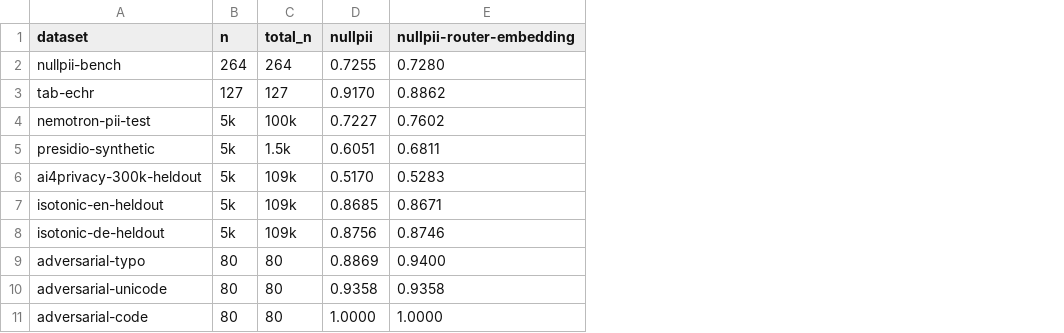
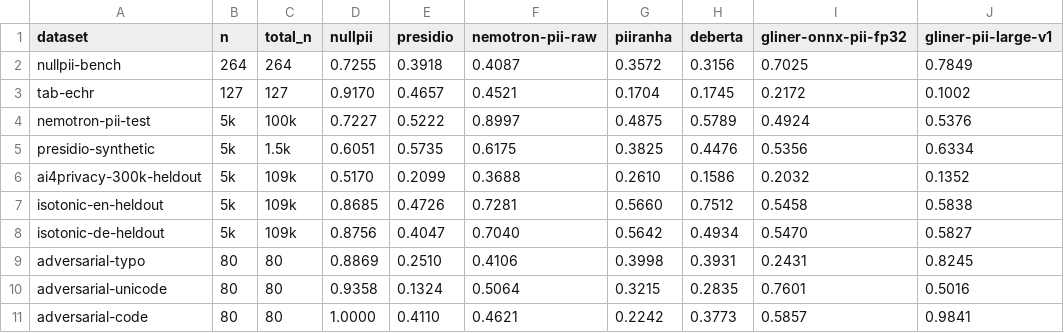
Before and after one commit to lBroth/nullpii, a CSV file: packages/eval/published-bench/matrix.csv, drawn as a sheet; removed rows and columns are numbered as before the commit, all else as after; the diff names each change by its address in the sheet, - before the commit and + after, or states it on an @@ line.

```diff
--- a/packages/eval/published-bench/matrix.csv
+++ b/packages/eval/published-bench/matrix.csv
-column E (nullpii-router-embedding), rows 2-11: 0.7280 | 0.8862 | 0.7602 | 0.6811 | 0.5283 | 0.8671 | 0.8746 | 0.9400 | 0.9358 | 1.0000
+column E (presidio), rows 2-11: 0.3918 | 0.4657 | 0.5222 | 0.5735 | 0.2099 | 0.4726 | 0.4047 | 0.2510 | 0.1324 | 0.4110
+column F (nemotron-pii-raw), rows 2-11: 0.4087 | 0.4521 | 0.8997 | 0.6175 | 0.3688 | 0.7281 | 0.7040 | 0.4106 | 0.5064 | 0.4621
+column G (piiranha), rows 2-11: 0.3572 | 0.1704 | 0.4875 | 0.3825 | 0.2610 | 0.5660 | 0.5642 | 0.3998 | 0.3215 | 0.2242
+column H (deberta), rows 2-11: 0.3156 | 0.1745 | 0.5789 | 0.4476 | 0.1586 | 0.7512 | 0.4934 | 0.3931 | 0.2835 | 0.3773
+column I (gliner-onnx-pii-fp32), rows 2-11: 0.7025 | 0.2172 | 0.4924 | 0.5356 | 0.2032 | 0.5458 | 0.5470 | 0.2431 | 0.7601 | 0.5857
+column J (gliner-pii-large-v1), rows 2-11: 0.7849 | 0.1002 | 0.5376 | 0.6334 | 0.1352 | 0.5838 | 0.5827 | 0.8245 | 0.5016 | 0.9841
```
Also changed, not shown: 1 other file.
